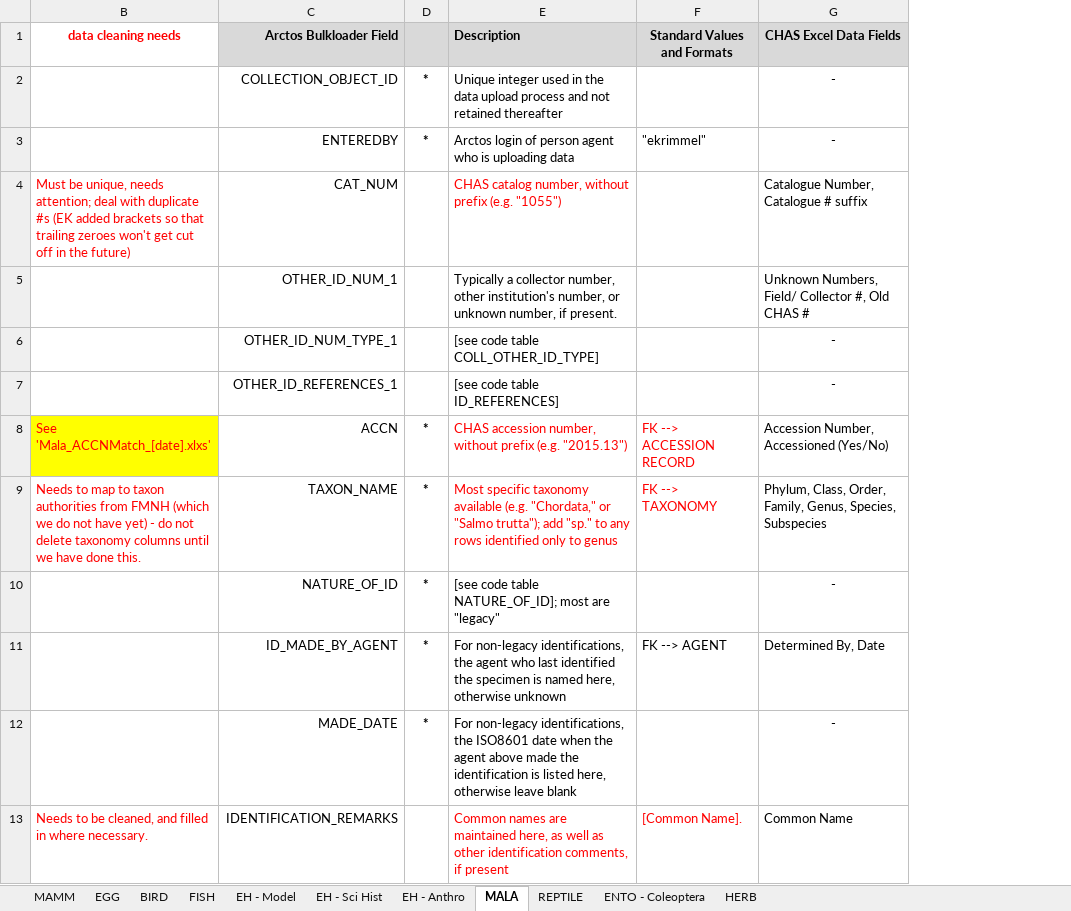
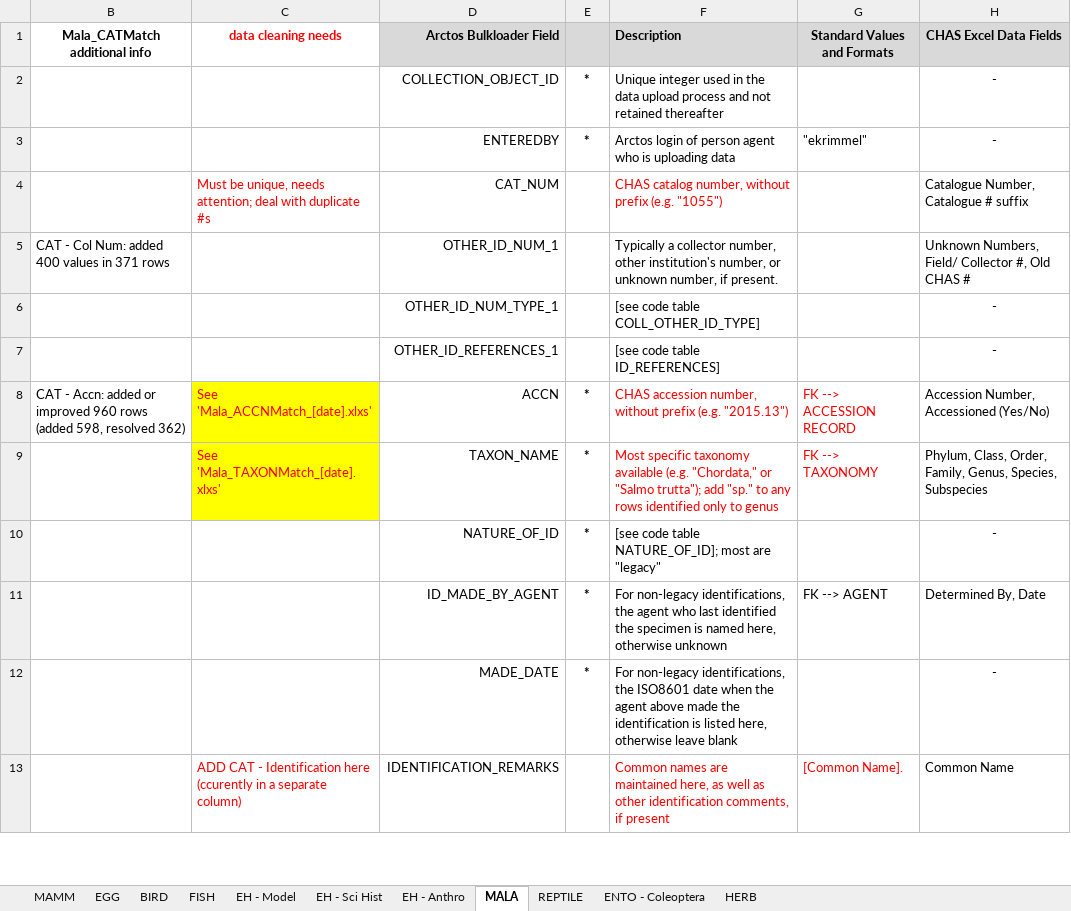
Before and after one commit to ChicagoAcademyofSciences/data-cleaning, an Excel workbook: Arctos_DataDictionary.xlsx, sheet MALA, drawn as a sheet; only a part is shown; values as stored, in another font and other column widths than the file's, no borders; addresses are those after the commit; the diff covers the shown part only; the diff names each change by its address in the sheet, - before the commit and + after, or states it on an @@ line.

```diff
--- a/Arctos_DataDictionary.xlsx (sheet MALA)
+++ b/Arctos_DataDictionary.xlsx (sheet MALA)
+column B (Mala_CATMatch additional info), rows 5-8: CAT - Col Num: added 400 values in 371 rows |  |  | CAT - Accn: added or improved 960 rows (added 598, resolved 362)
-C4 (data cleaning needs): …duplicate #s (EK added brackets so that trailing zeroes won't get cut off in the future)
+C4 (data cleaning needs): …duplicate #s
-C9 (data cleaning needs): Needs to map to taxon authorities from FMNH (which we do not have yet) - do not delete taxonomy columns until we have done this.
+C9 (data cleaning needs): See 'Mala_TAXONMatch_[date].xlxs'
-C9 fill: none
+C9 fill: #FFFF00
-C13 (data cleaning needs): Needs to be cleaned, and filled in where necessary.
+C13 (data cleaning needs): ADD CAT - Identification here (ccurently in a separate column)
```
Also changed, not shown: 3 added rows, 7 edited cells and cell formats elsewhere in this sheet, sheet HERB, Arctos_DataCrosswalk.xlsx, 2 other files.
